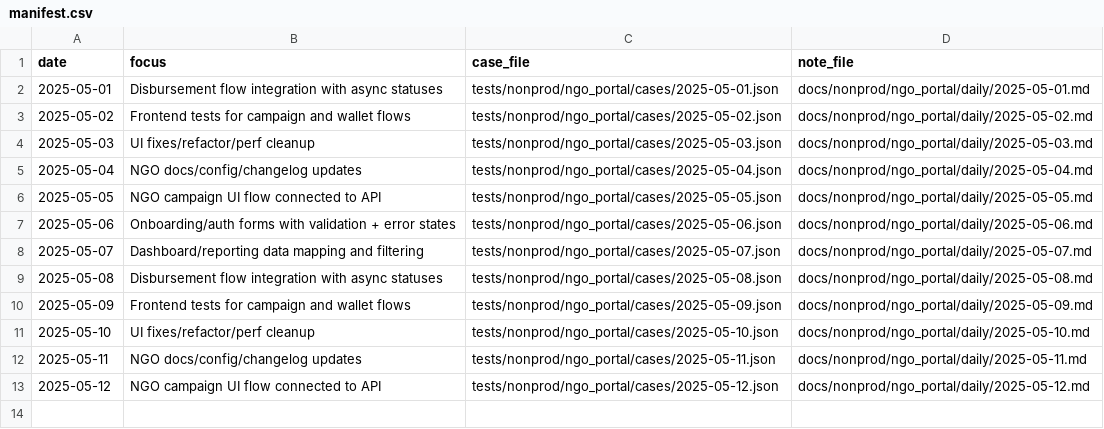
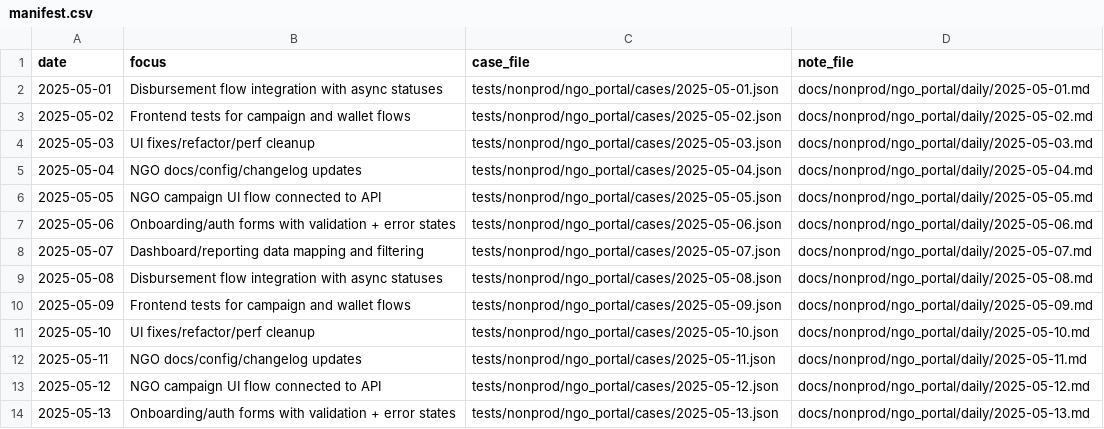
Before and after one commit to TalhaArjumand/aid-ngo, a CSV file: docs/nonprod/ngo_portal/manifest.csv, drawn as a sheet; the diff names each change by its address in the sheet, - before the commit and + after, or states it on an @@ line.

Commit message:
test(ngo): add nonprod ngo-api case for 2025-05-13

```diff
--- a/docs/nonprod/ngo_portal/manifest.csv
+++ b/docs/nonprod/ngo_portal/manifest.csv
+row 14: 2025-05-13 | Onboarding/auth forms with validation + error states | tests/nonprod/ngo_portal/cases/2025-05-13.json | docs/nonprod/ngo_portal/daily/2025-05-13.md
```
Also changed, not shown: 2 other files.
